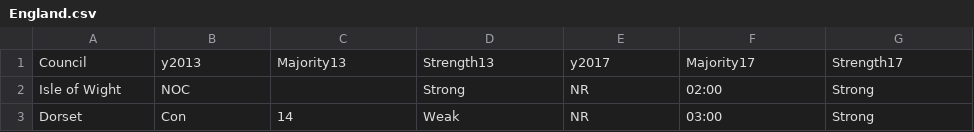
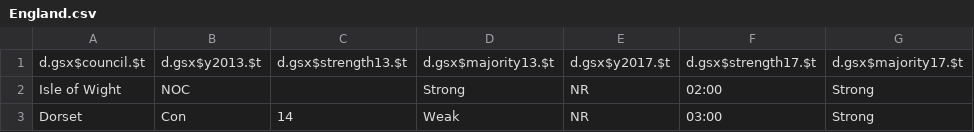
Before and after one commit to patrickescott/oscars, a CSV file: England.csv, drawn as a sheet; only a part is shown; removed rows and columns are numbered as before the commit, all else as after; the diff names each change by its address in the sheet, - before the commit and + after, or states it on an @@ line.

Commit message:
Update England.csv

```diff
--- a/England.csv
+++ b/England.csv
-row 1: Council | y2013 | Majority13 | Strength13 | y2017 | Majority17 | Strength17
+row 1: d.gsx$council.$t | d.gsx$y2013.$t | d.gsx$strength13.$t | d.gsx$majority13.$t | d.gsx$y2017.$t | d.gsx$strength17.$t | d.gsx$majority17.$t
```
